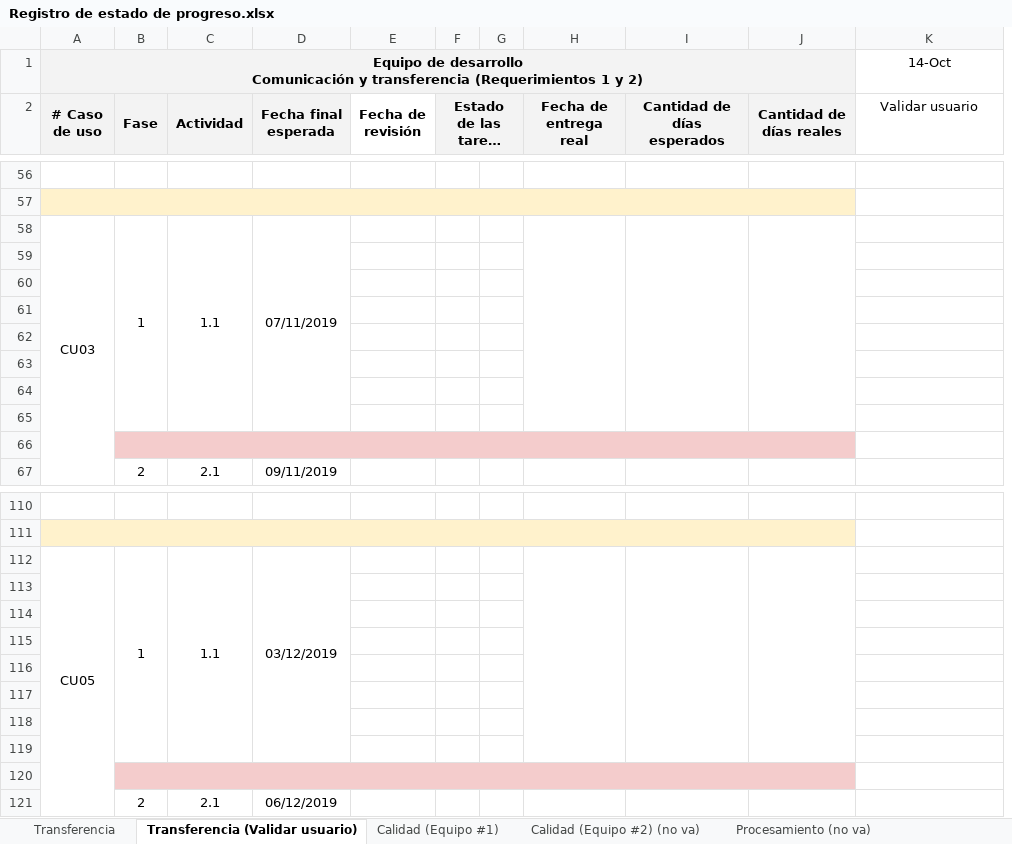
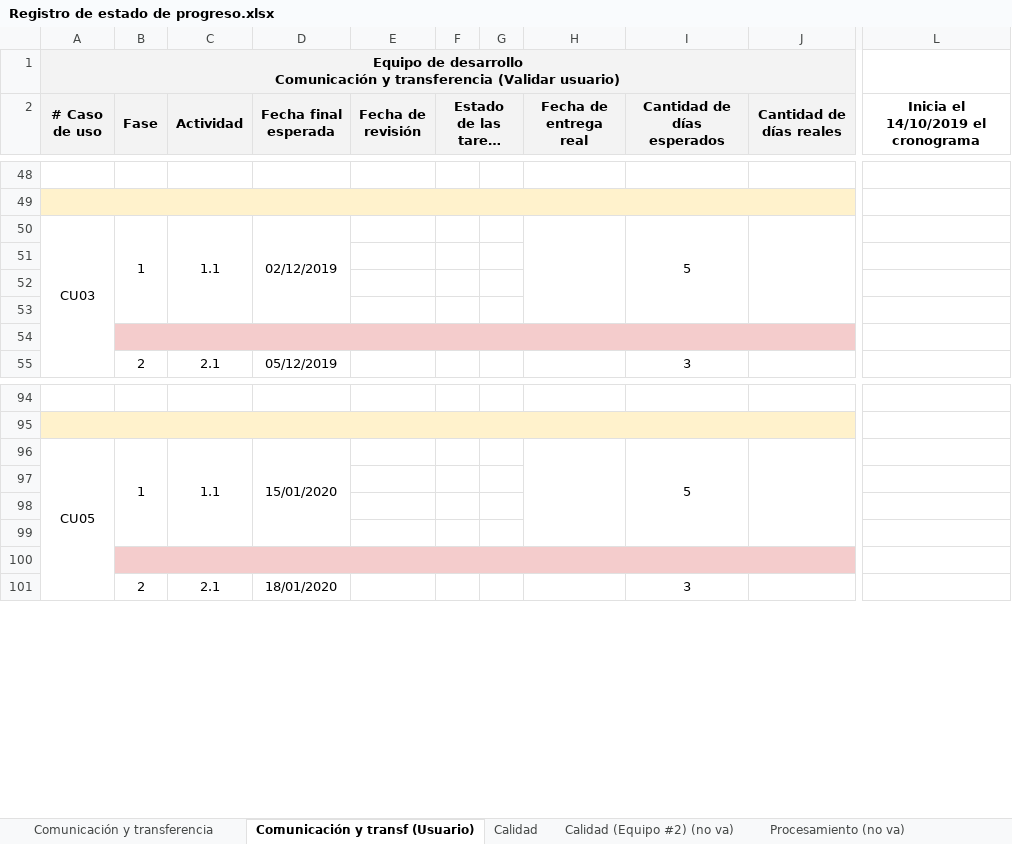
Before and after one commit to cristianpazu/Proyecto-Sanambiente, an Excel workbook: Documentos para el proyecto de Sanambiente/Registro de estado de progreso.xlsx, sheet Comunicación y transf (Usuario), drawn as a sheet; only a part is shown, gaps mark what is left out; long unchanged cells end in …; values as stored, in another font and other column widths than the file's, no borders; charts and pictures not drawn; removed rows and columns are numbered as before the commit, all else as after; rows hold the shown columns only; ↵ is a line break in a cell; the diff covers the shown part only; the diff names each change by its address in the sheet, - before the commit and + after, or states it on an @@ line.

Commit message:
Se agregó el cronograma de Cristian Rodríguez.
Se pusieron las fechas de Cristian (Transferencia y comunicación (Validar usuario)), se encuentra en la pestaña llamada Comunicación y transf (Usuario).

```diff
--- a/Documentos para el proyecto de Sanambiente/Registro de estado de progreso.xlsx (sheet Comunicación y transf (Usuario))
+++ b/Documentos para el proyecto de Sanambiente/Registro de estado de progreso.xlsx (sheet Comunicación y transf (Usuario))
-sheet tab: Transferencia
+sheet tab: Comunicación y transferencia
-sheet tab: Transferencia (Validar usuario)
+sheet tab: Comunicación y transf (Usuario)
-sheet tab: Calidad (Equipo #1)
+sheet tab: Calidad
-column D (Fecha final esperada), row 58: 07/11/2019; row 67: 09/11/2019; row 112: 03/12/2019; row 121: 06/12/2019
-column E (Fecha de revisión), empty
+column D (Fecha final esperada), rows 50-55: 02/12/2019 |  |  |  |  | 05/12/2019; rows 96-101: 15/01/2020 |  |  |  |  | 18/01/2020
+column E (Fecha de revisión), empty
-column I (Cantidad de días esperados), empty
+column I (Cantidad de días esperados), rows 50-55: 5 |  |  |  |  | 3; rows 96-101: 5 |  |  |  |  | 3
-row 1: Equipo de desarrollo ↵ Comunicación y transferencia (Requerimientos 1 y 2) |  |  |  |  |  |  |  |  |  | 14-Oct
+row 1: Equipo de desarrollo ↵ Comunicación y transferencia (Validar usuario)
-L2: Validar usuario
+L2: Inicia el 14/10/2019 el cronograma
-L2 bold: off
+L2 bold: on
-B58:B65 merged
+B50:B53 merged
-C58:C65 merged
+C50:C53 merged
-H58:H65 merged
+H50:H53 merged
-J58:J65 merged
+J50:J53 merged
-B54:C54 fill: none
+B54:C54 fill: #F4CCCC
+B54:J54 merged
-F54:H54 fill: none
+F54:H54 fill: #F4CCCC
-J54 fill: none
+J54 fill: #F4CCCC
-row 63: (empty)
-row 64: (empty)
-row 65: (empty)
-row 66: (empty)
-B112:B119 merged
+B96:B99 merged
-C112:C119 merged
+C96:C99 merged
-H112:H119 merged
+H96:H99 merged
-J112:J119 merged
+J96:J99 merged
-B100:C100 fill: none
+B100:C100 fill: #F4CCCC
+B100:J100 merged
-F100:H100 fill: none
+F100:H100 fill: #F4CCCC
-J100 fill: none
+J100 fill: #F4CCCC
-row 117: (empty)
-row 118: (empty)
-row 119: (empty)
-row 120: (empty)
```
Also changed, not shown: 1 added row, 13 removed rows, 1 added column, 6 edited cells and cell formats elsewhere in this sheet, charts or pictures.
